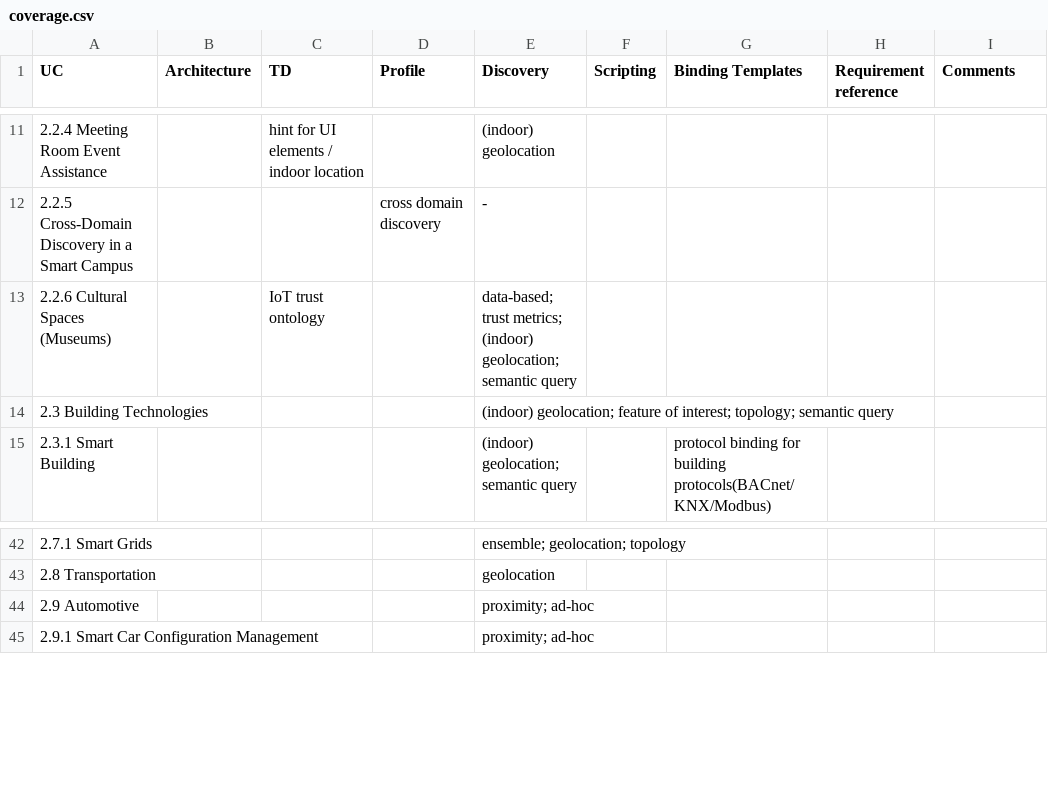
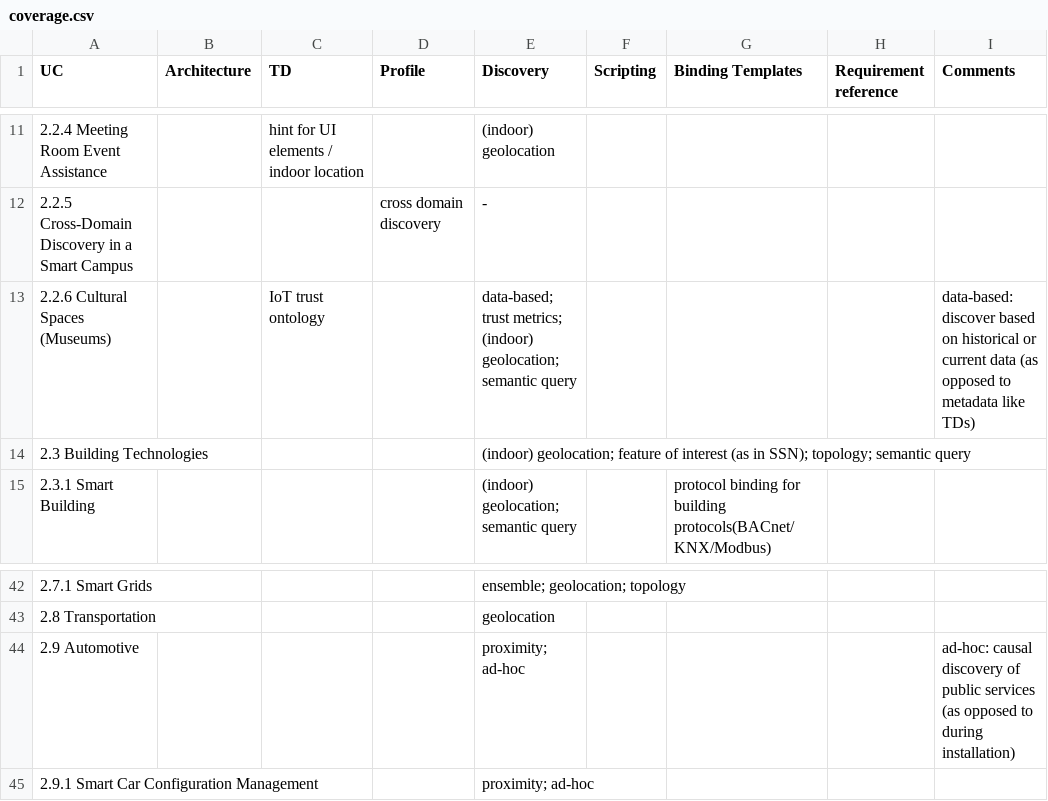
Before and after one commit to w3c/wot-usecases, a CSV file: USE-CASES/coverage.csv, drawn as a sheet; only a part is shown, gaps mark what is left out.

Commit message:
add ref for FoI and defs for data-based and ad-hoc

```diff
--- a/USE-CASES/coverage.csv
+++ b/USE-CASES/coverage.csv
@@ -12,4 +12,4 @@
 2.2.5 Cross-Domain Discovery in a Smart Campus ,,,cross domain discovery,-,,,,
-2.2.6 Cultural Spaces (Museums) ,,IoT trust ontology,,data-based; trust metrics; (indoor) geolocation; semantic query,,,,
-2.3 Building Technologies ,,,,(indoor) geolocation; feature of interest; topology; semantic query,,,,
+2.2.6 Cultural Spaces (Museums) ,,IoT trust ontology,,data-based; trust metrics; (indoor) geolocation; semantic query,,,,data-based: discover based on historical or current data (as opposed to metadata like TDs)
+2.3 Building Technologies ,,,,(indoor) geolocation; feature of interest (as in SSN); topology; semantic query,,,,
 2.3.1 Smart Building ,,,,(indoor) geolocation; semantic query,,protocol binding for building protocols(BACnet/KNX/Modbus),,
@@ -43,3 +43,3 @@
 2.8 Transportation ,,,,geolocation,,,,
-2.9 Automotive ,,,,proximity; ad-hoc,,,,
+2.9 Automotive ,,,,proximity; ad-hoc,,,,ad-hoc: causal discovery of public services (as opposed to during installation)
 2.9.1 Smart Car Configuration Management ,,,,proximity; ad-hoc,,,,
```
